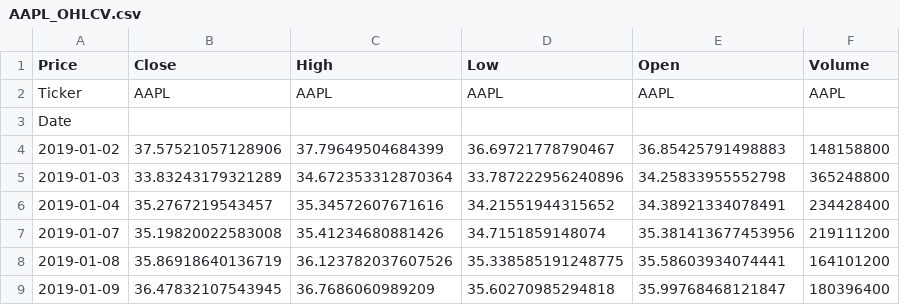
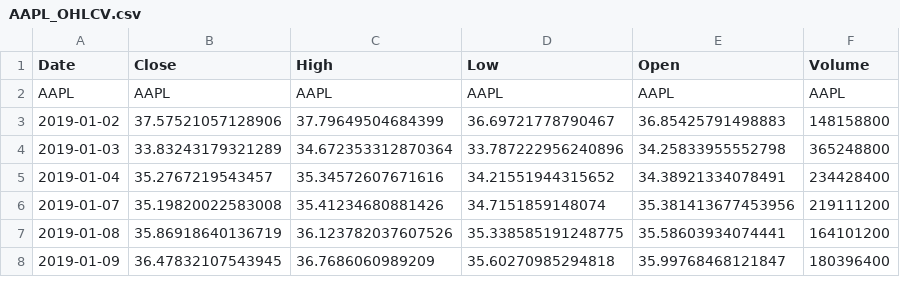
Before and after one commit to akshaykolluru/Stock-Analysis-Technical, a CSV file: data/AAPL_OHLCV.csv, drawn as a sheet; only a part is shown.

Commit message:
Added notebooks, scripts, CSV data

```diff
--- a/data/AAPL_OHLCV.csv
+++ b/data/AAPL_OHLCV.csv
@@ -1,4 +1,3 @@
-Price,Close,High,Low,Open,Volume
-Ticker,AAPL,AAPL,AAPL,AAPL,AAPL
-Date,,,,,
+Date,Close,High,Low,Open,Volume
+AAPL,AAPL,AAPL,AAPL,AAPL,AAPL
 2019-01-02,37.57521057128906,37.79649504684399,36.69721778790467,36.85425791498883,148158800
```
Also changed, not shown: data/GSPC_OHLCV.csv, data/TATAMOTORS_NS_OHLCV.csv, 9 other files.
